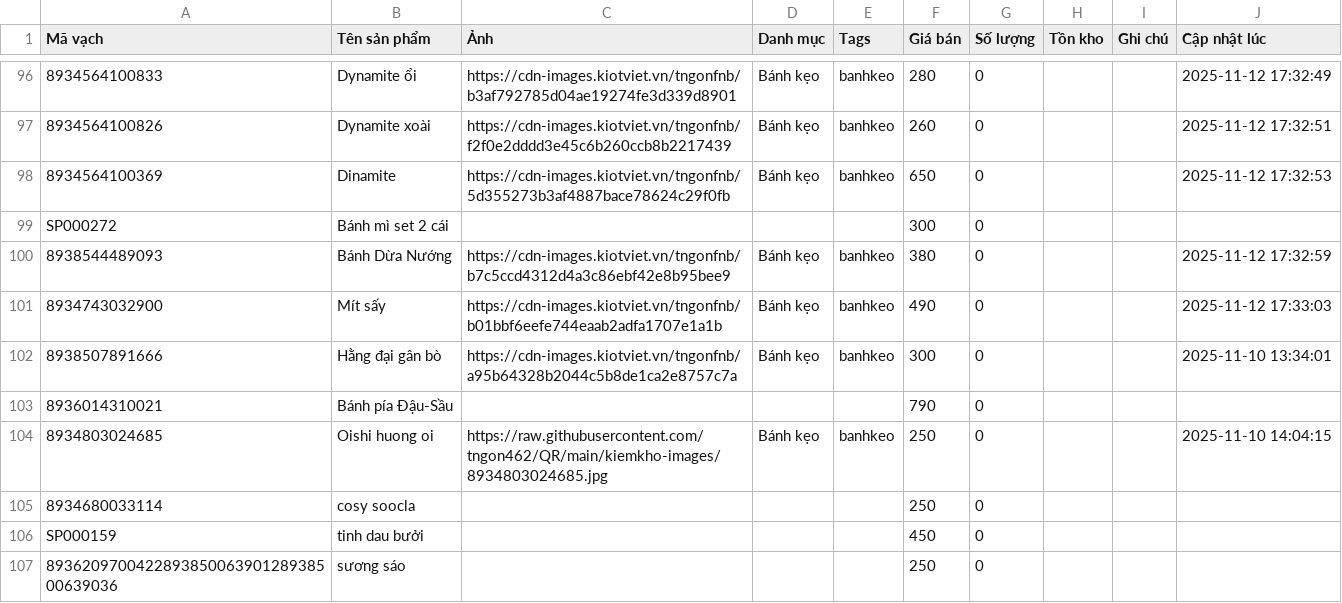
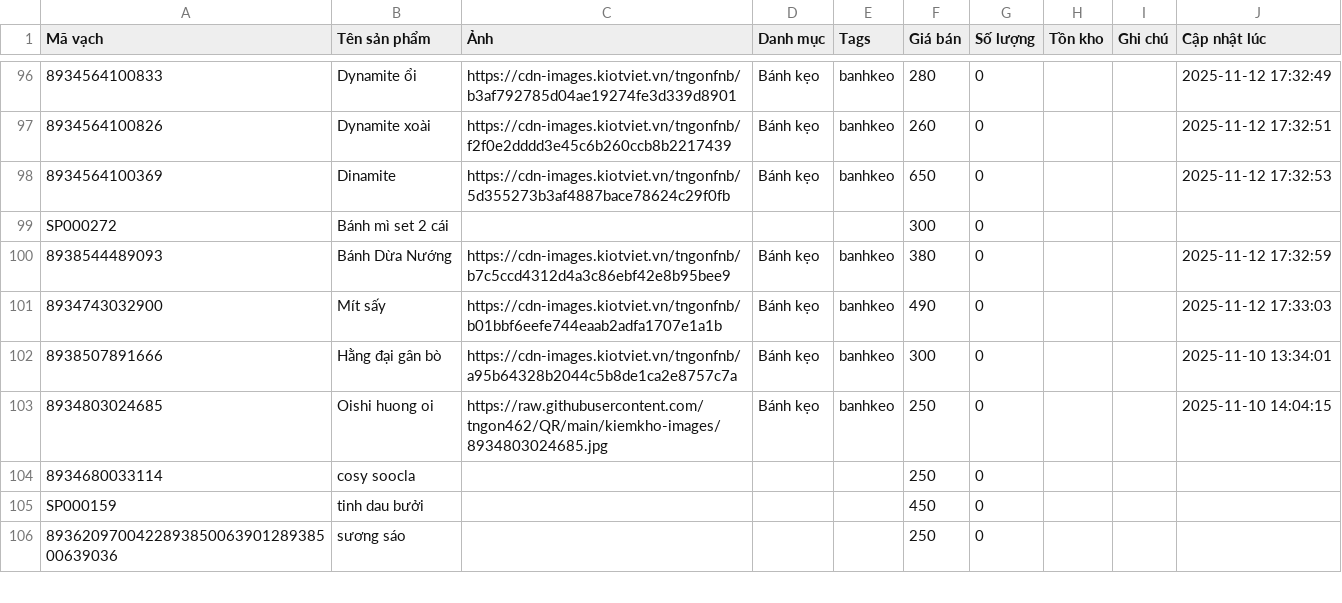
Before and after one commit to tngon462/QR, a CSV file: kiemkho-data.csv, drawn as a sheet; only a part is shown, gaps mark what is left out; the diff names each change by its address in the sheet, - before the commit and + after, or states it on an @@ line.

Commit message:
Update inventory CSV from kiemkho app

```diff
--- a/kiemkho-data.csv
+++ b/kiemkho-data.csv
-row 103: 8936014310021 | Bánh pía Đậu-Sầu |  |  |  | 790 | 0
```
